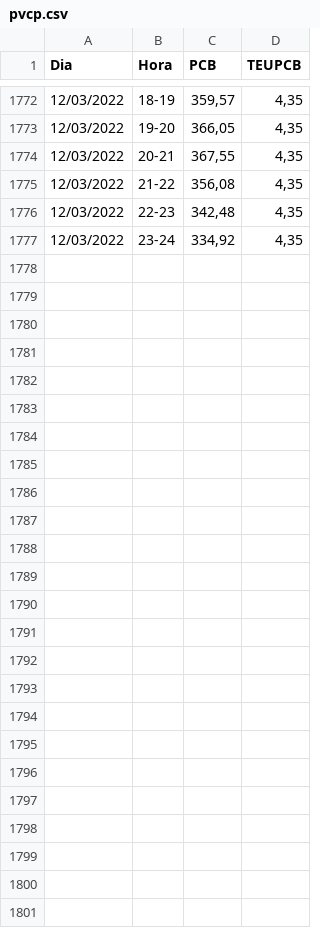
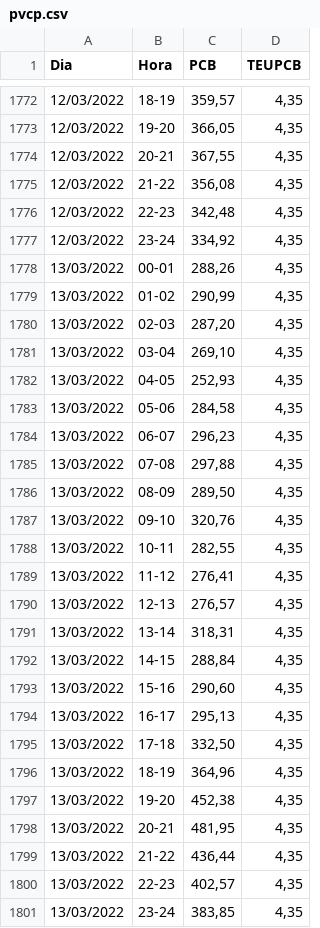
Before and after one commit to maqroll/electricity_consumption, a CSV file: pvcp.csv, drawn as a sheet; only a part is shown, gaps mark what is left out; the diff names each change by its address in the sheet, - before the commit and + after, or states it on an @@ line.

```diff
--- a/pvcp.csv
+++ b/pvcp.csv
+row 1778: 13/03/2022 | 00-01 | 288,26 | 4,35
+row 1779: 13/03/2022 | 01-02 | 290,99 | 4,35
+row 1780: 13/03/2022 | 02-03 | 287,20 | 4,35
+row 1781: 13/03/2022 | 03-04 | 269,10 | 4,35
+row 1782: 13/03/2022 | 04-05 | 252,93 | 4,35
+row 1783: 13/03/2022 | 05-06 | 284,58 | 4,35
+row 1784: 13/03/2022 | 06-07 | 296,23 | 4,35
+row 1785: 13/03/2022 | 07-08 | 297,88 | 4,35
+row 1786: 13/03/2022 | 08-09 | 289,50 | 4,35
+row 1787: 13/03/2022 | 09-10 | 320,76 | 4,35
+row 1788: 13/03/2022 | 10-11 | 282,55 | 4,35
+row 1789: 13/03/2022 | 11-12 | 276,41 | 4,35
+row 1790: 13/03/2022 | 12-13 | 276,57 | 4,35
+row 1791: 13/03/2022 | 13-14 | 318,31 | 4,35
+row 1792: 13/03/2022 | 14-15 | 288,84 | 4,35
+row 1793: 13/03/2022 | 15-16 | 290,60 | 4,35
+row 1794: 13/03/2022 | 16-17 | 295,13 | 4,35
+row 1795: 13/03/2022 | 17-18 | 332,50 | 4,35
+row 1796: 13/03/2022 | 18-19 | 364,96 | 4,35
+row 1797: 13/03/2022 | 19-20 | 452,38 | 4,35
+row 1798: 13/03/2022 | 20-21 | 481,95 | 4,35
+row 1799: 13/03/2022 | 21-22 | 436,44 | 4,35
+row 1800: 13/03/2022 | 22-23 | 402,57 | 4,35
+row 1801: 13/03/2022 | 23-24 | 383,85 | 4,35
```
